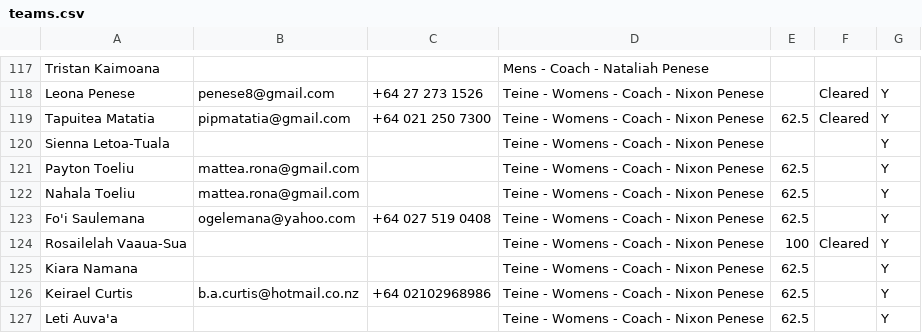
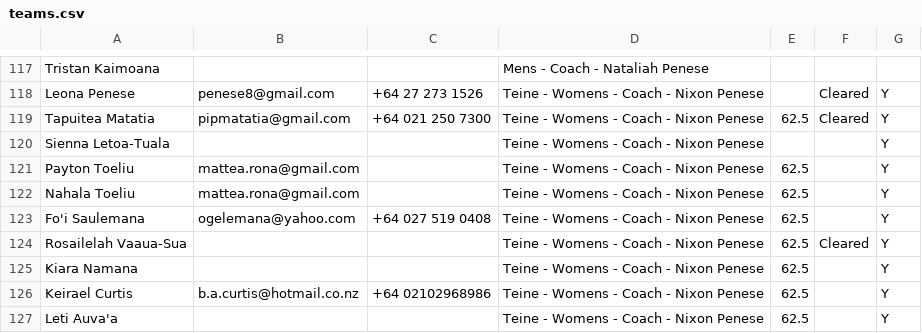
Before and after one commit to limonza/te-tai-hou-teams-2025, a CSV file: teams.csv, drawn as a sheet; only a part is shown, gaps mark what is left out; the diff covers the shown part only.

```diff
--- a/teams.csv
+++ b/teams.csv
@@ -123,3 +123,3 @@ Nahala Toeliu,mattea.rona@gmail.com,,Teine - Womens - Coach - Nixon Penese,62.5,
 Fo'i Saulemana,ogelemana@yahoo.com,+64 027 519 0408,Teine - Womens - Coach - Nixon Penese,62.5,,Y
-Rosailelah Vaaua-Sua,,,Teine - Womens - Coach - Nixon Penese,100,Cleared,Y
+Rosailelah Vaaua-Sua,,,Teine - Womens - Coach - Nixon Penese,62.5,Cleared,Y
 Kiara Namana,,,Teine - Womens - Coach - Nixon Penese,62.5,,Y
```
Also changed, not shown: 2 added rows, 2 removed rows and 7 edited cells elsewhere in this file.
